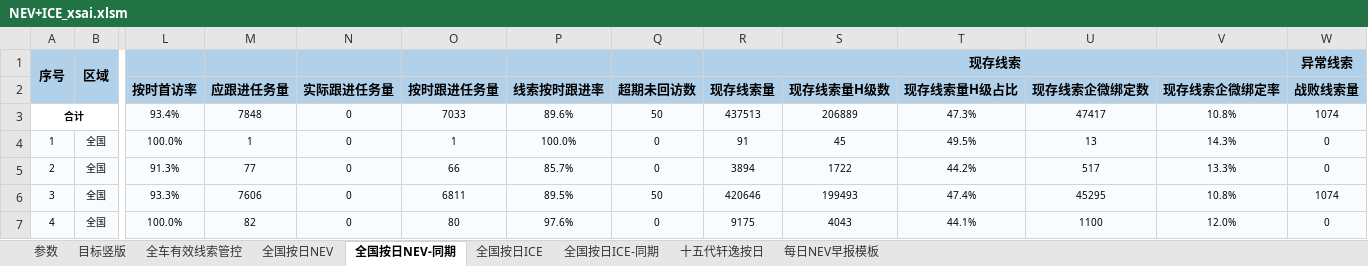
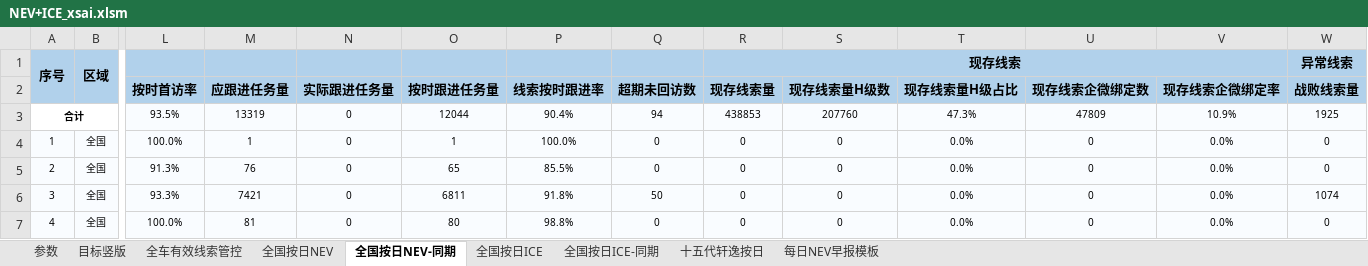
Before and after one commit to Django604/AI_Digest, an Excel workbook: data/source/NEV+ICE_xsai.xlsm, sheet 全国按日NEV-同期, drawn as a sheet; only a part is shown, gaps mark what is left out; values as stored, in another font and other column widths than the file's, no borders; removed rows and columns are numbered as before the commit, all else as after; rows hold the shown columns only; the diff covers the shown part only; the diff names each change by its address in the sheet, - before the commit and + after, or states it on an @@ line.

```diff
--- a/data/source/NEV+ICE_xsai.xlsm (sheet 全国按日NEV-同期)
+++ b/data/source/NEV+ICE_xsai.xlsm (sheet 全国按日NEV-同期)
-row 3: 合计 |  | 93.4% | 7848 | 0 | 7033 | 89.6% | 50 | 437513 | 206889 | 47.3% | 47417 | 10.8% | 1074
+row 3: 合计 |  | 93.5% | 13319 | 0 | 12044 | 90.4% | 94 | 438853 | 207760 | 47.3% | 47809 | 10.9% | 1925
-R4 (现存线索量): 91
+R4 (现存线索量): 0
-S4 (现存线索量H级数): 45
+S4 (现存线索量H级数): 0
-T4 (现存线索量H级占比): 49.5%
+T4 (现存线索量H级占比): 0.0%
-U4 (现存线索企微绑定数): 13
+U4 (现存线索企微绑定数): 0
-V4 (现存线索企微绑定率): 14.3%
+V4 (现存线索企微绑定率): 0.0%
-M5 (应跟进任务量): 77
+M5 (应跟进任务量): 76
-O5 (按时跟进任务量): 66
+O5 (按时跟进任务量): 65
-P5 (线索按时跟进率): 85.7%
+P5 (线索按时跟进率): 85.5%
-R5 (现存线索量): 3894
+R5 (现存线索量): 0
-S5 (现存线索量H级数): 1722
+S5 (现存线索量H级数): 0
-T5 (现存线索量H级占比): 44.2%
+T5 (现存线索量H级占比): 0.0%
-U5 (现存线索企微绑定数): 517
+U5 (现存线索企微绑定数): 0
-V5 (现存线索企微绑定率): 13.3%
+V5 (现存线索企微绑定率): 0.0%
-M6 (应跟进任务量): 7606
+M6 (应跟进任务量): 7421
-P6 (线索按时跟进率): 89.5%
+P6 (线索按时跟进率): 91.8%
-R6 (现存线索量): 420646
+R6 (现存线索量): 0
-S6 (现存线索量H级数): 199493
+S6 (现存线索量H级数): 0
-T6 (现存线索量H级占比): 47.4%
+T6 (现存线索量H级占比): 0.0%
-U6 (现存线索企微绑定数): 45295
+U6 (现存线索企微绑定数): 0
-V6 (现存线索企微绑定率): 10.8%
+V6 (现存线索企微绑定率): 0.0%
-M7 (应跟进任务量): 82
+M7 (应跟进任务量): 81
-P7 (线索按时跟进率): 97.6%
+P7 (线索按时跟进率): 98.8%
-R7 (现存线索量): 9175
+R7 (现存线索量): 0
-S7 (现存线索量H级数): 4043
+S7 (现存线索量H级数): 0
-T7 (现存线索量H级占比): 44.1%
+T7 (现存线索量H级占比): 0.0%
-U7 (现存线索企微绑定数): 1100
+U7 (现存线索企微绑定数): 0
-V7 (现存线索企微绑定率): 12.0%
+V7 (现存线索企微绑定率): 0.0%
```
Also changed, not shown: 5 added rows and 11 edited cells elsewhere in this sheet, sheet 全国按日NEV, sheet 全国按日ICE, sheet 全国按日ICE-同期, charts or pictures, data/source/NEV+ICE_ldai.xlsm, 5 other files.
